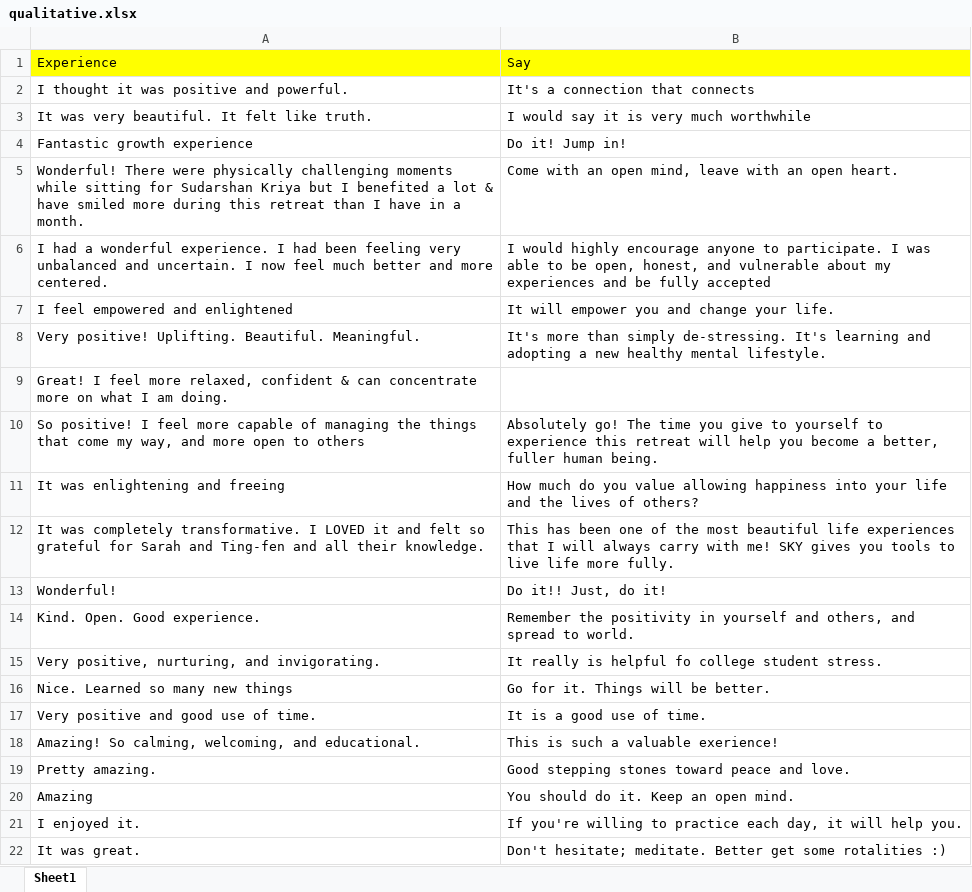
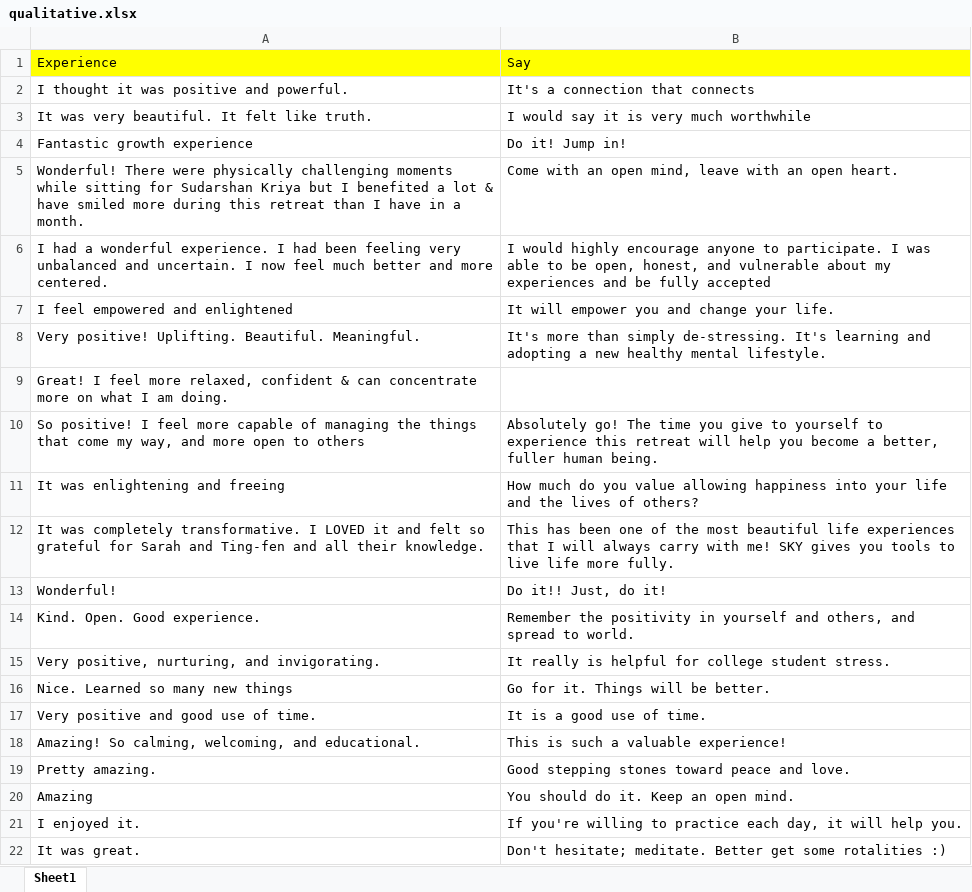
Before and after one commit to pssstl/viz, an Excel workbook: data/qualitative.xlsx, sheet Sheet1, drawn as a sheet; values as stored, in another font and other column widths than the file's, no borders; the diff names each change by its address in the sheet, - before the commit and + after, or states it on an @@ line.

```diff
--- a/data/qualitative.xlsx (sheet Sheet1)
+++ b/data/qualitative.xlsx (sheet Sheet1)
-B15: …is helpful fo college student…
+B15: …is helpful for college student…
-B18: This is such a valuable exerience!
+B18: This is such a valuable experience!
```
Also changed, not shown: 5 other files.
